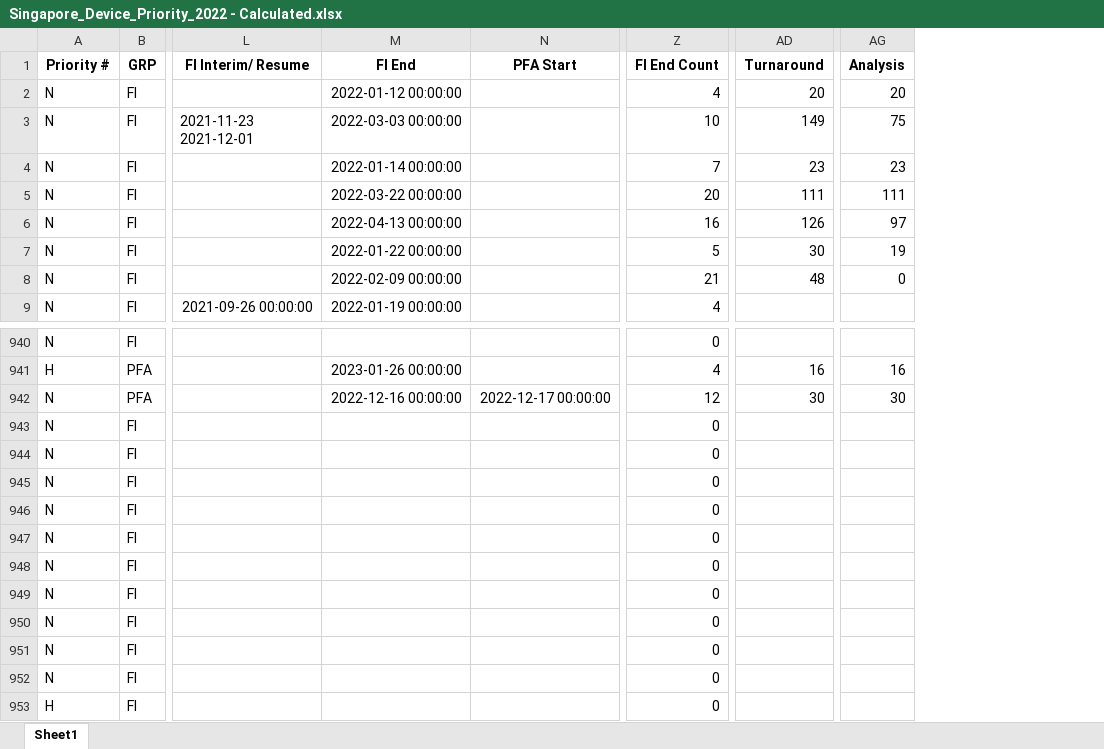
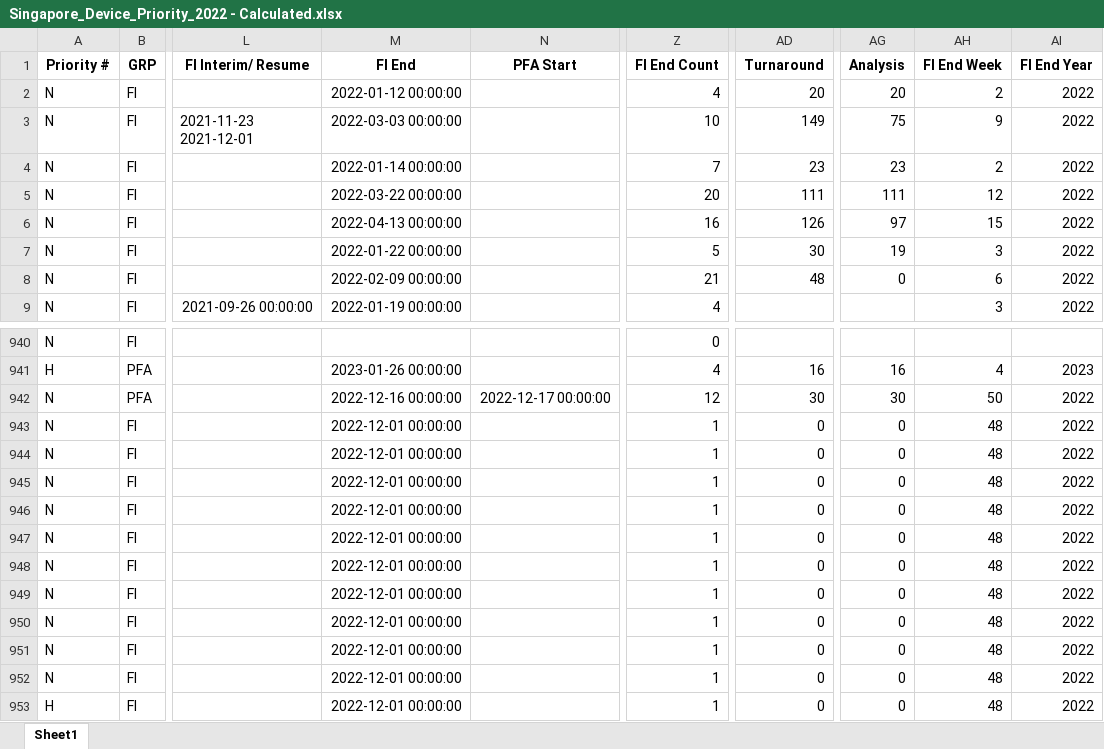
Before and after one commit to adilwoes/BT4103Code, an Excel workbook: Capstone Codes/Data/Singapore_Device_Priority_2022 - Calculated.xlsx, sheet Sheet1, drawn as a sheet; only a part is shown, gaps mark what is left out; values as stored, in another font and other column widths than the file's, no borders; the diff names each change by its address in the sheet, - before the commit and + after, or states it on an @@ line.

```diff
--- a/Capstone Codes/Data/Singapore_Device_Priority_2022 - Calculated.xlsx (sheet Sheet1)
+++ b/Capstone Codes/Data/Singapore_Device_Priority_2022 - Calculated.xlsx (sheet Sheet1)
+column AH (FI End Week), rows 2-9: 2 | 9 | 2 | 12 | 15 | 3 | 6 | 3; rows 941-953: 4 | 50 | 48 | 48 | 48 | 48 | 48 | 48 | 48 | 48 | 48 | 48 | 48
+column AI (FI End Year), rows 2-9: all 2022; rows 941-953: 2023 | 2022 | 2022 | 2022 | 2022 | 2022 | 2022 | 2022 | 2022 | 2022 | 2022 | 2022 | 2022
-M943:M953 (FI End): (empty)
+M943:M953 (FI End): 2022-12-01 00:00:00
-Z943:Z953 (FI End Count): 0
+Z943:Z953 (FI End Count): 1
-AD943:AD953 (Turnaround): (empty)
+AD943:AD953 (Turnaround): 0
-AG943:AG953 (Analysis): (empty)
+AG943:AG953 (Analysis): 0
```
Also changed, not shown: Capstone Codes/Data/Job_Input_Form_Cleaned.xlsx, Capstone Codes/Data/Singapore_Device_Priority_2022 - Cancelled.xlsx, 10 other files.
